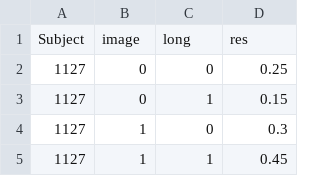
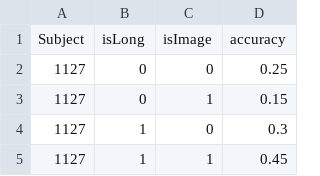
Before and after one commit to uhq1/VisualMemoryLab, a CSV file: data/byImage2.csv, drawn as a sheet; only a part is shown; removed rows and columns are numbered as before the commit, all else as after; the diff names each change by its address in the sheet, - before the commit and + after, or states it on an @@ line.

```diff
--- a/data/byImage2.csv
+++ b/data/byImage2.csv
-row 1: Subject | image | long | res
+row 1: Subject | isLong | isImage | accuracy
```
Also changed, not shown: 1 other file.
